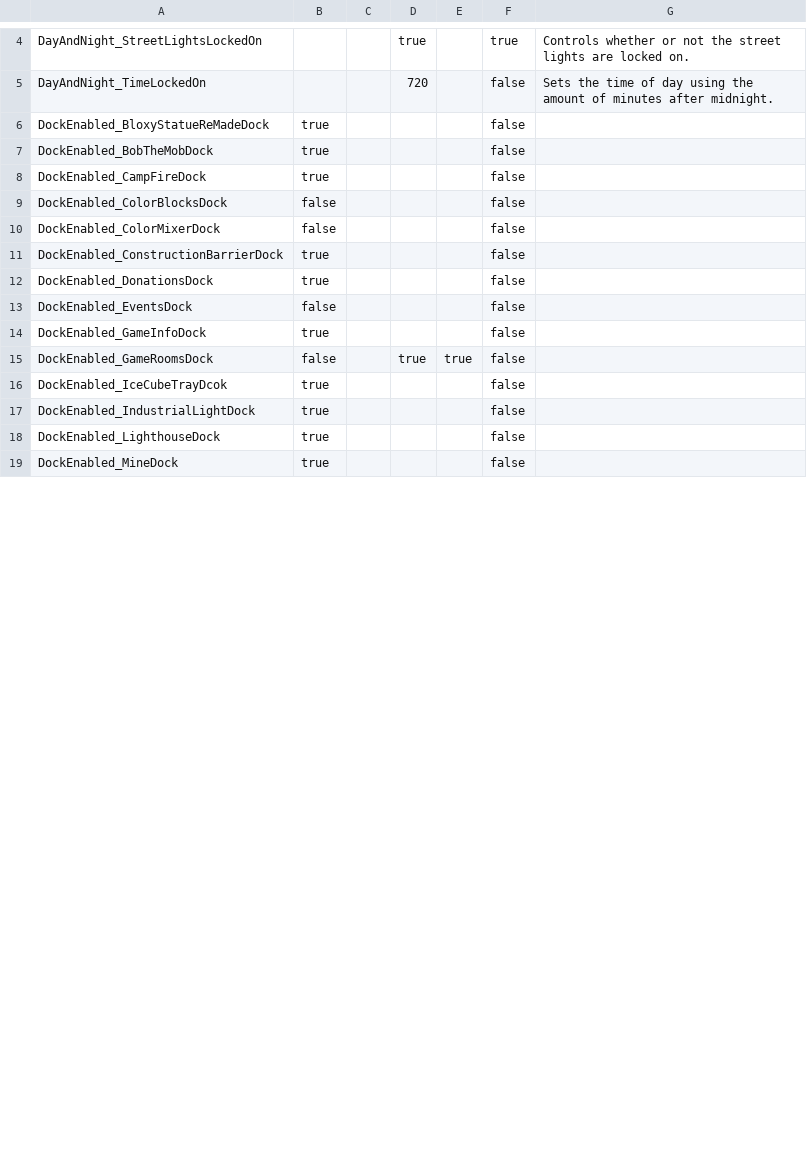
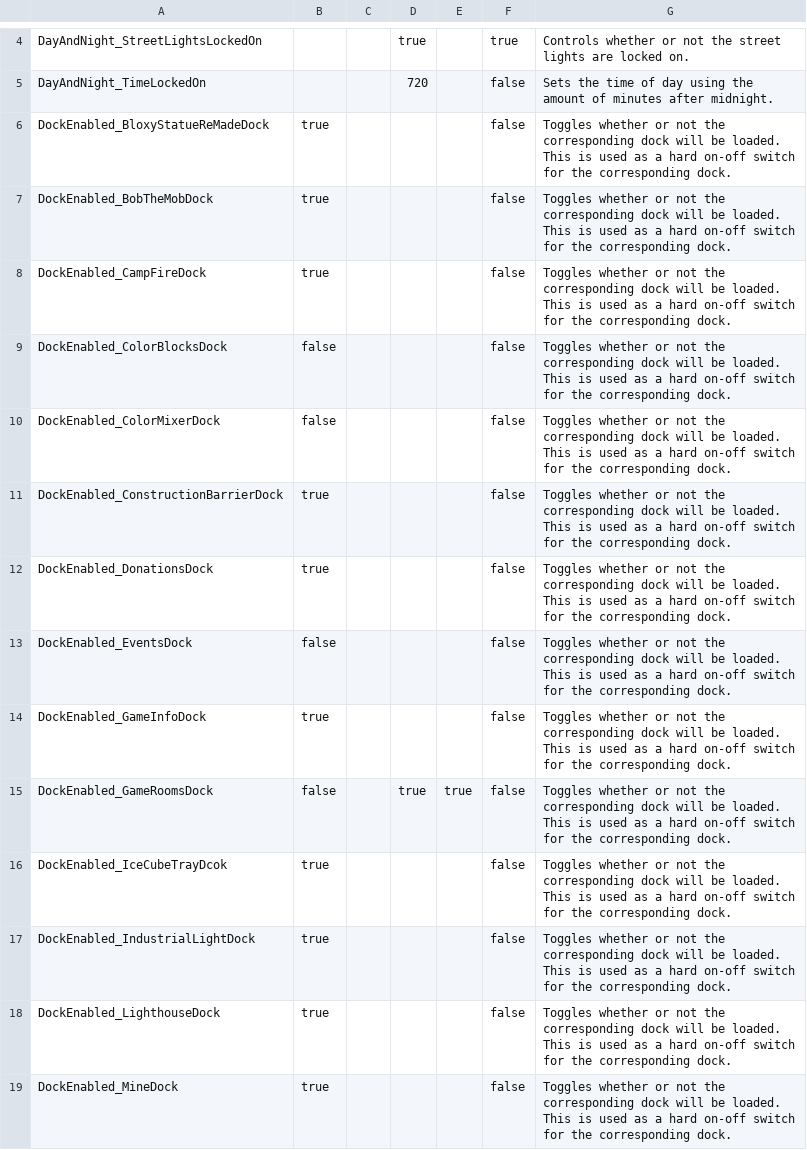
Before and after one commit to BOBDevStudio/RBAP-Flags, a CSV file: Flags.csv, drawn as a sheet; only a part is shown, gaps mark what is left out; the diff covers the shown part only.

```diff
--- a/Flags.csv
+++ b/Flags.csv
@@ -5,15 +5,15 @@ DayAndNight_StreetLightsLockedOn,,,true,,true,Controls whether or not the street
 DayAndNight_TimeLockedOn,,,720,,false,Sets the time of day using the amount of minutes after midnight.
-DockEnabled_BloxyStatueReMadeDock,true,,,,false,
-DockEnabled_BobTheMobDock,true,,,,false,
-DockEnabled_CampFireDock,true,,,,false,
-DockEnabled_ColorBlocksDock,false,,,,false,
-DockEnabled_ColorMixerDock,false,,,,false,
-DockEnabled_ConstructionBarrierDock,true,,,,false,
-DockEnabled_DonationsDock,true,,,,false,
-DockEnabled_EventsDock,false,,,,false,
-DockEnabled_GameInfoDock,true,,,,false,
-DockEnabled_GameRoomsDock,false,,true,true,false,
-DockEnabled_IceCubeTrayDcok,true,,,,false,
-DockEnabled_IndustrialLightDock,true,,,,false,
-DockEnabled_LighthouseDock,true,,,,false,
-DockEnabled_MineDock,true,,,,false,
+DockEnabled_BloxyStatueReMadeDock,true,,,,false,Toggles whether or not the corresponding dock will be loaded. This is used as a hard on-off switch for the corresponding dock.
+DockEnabled_BobTheMobDock,true,,,,false,Toggles whether or not the corresponding dock will be loaded. This is used as a hard on-off switch for the corresponding dock.
+DockEnabled_CampFireDock,true,,,,false,Toggles whether or not the corresponding dock will be loaded. This is used as a hard on-off switch for the corresponding dock.
+DockEnabled_ColorBlocksDock,false,,,,false,Toggles whether or not the corresponding dock will be loaded. This is used as a hard on-off switch for the corresponding dock.
+DockEnabled_ColorMixerDock,false,,,,false,Toggles whether or not the corresponding dock will be loaded. This is used as a hard on-off switch for the corresponding dock.
+DockEnabled_ConstructionBarrierDock,true,,,,false,Toggles whether or not the corresponding dock will be loaded. This is used as a hard on-off switch for the corresponding dock.
+DockEnabled_DonationsDock,true,,,,false,Toggles whether or not the corresponding dock will be loaded. This is used as a hard on-off switch for the corresponding dock.
+DockEnabled_EventsDock,false,,,,false,Toggles whether or not the corresponding dock will be loaded. This is used as a hard on-off switch for the corresponding dock.
+DockEnabled_GameInfoDock,true,,,,false,Toggles whether or not the corresponding dock will be loaded. This is used as a hard on-off switch for the corresponding dock.
+DockEnabled_GameRoomsDock,false,,true,true,false,Toggles whether or not the corresponding dock will be loaded. This is used as a hard on-off switch for the corresponding dock.
+DockEnabled_IceCubeTrayDcok,true,,,,false,Toggles whether or not the corresponding dock will be loaded. This is used as a hard on-off switch for the corresponding dock.
+DockEnabled_IndustrialLightDock,true,,,,false,Toggles whether or not the corresponding dock will be loaded. This is used as a hard on-off switch for the corresponding dock.
+DockEnabled_LighthouseDock,true,,,,false,Toggles whether or not the corresponding dock will be loaded. This is used as a hard on-off switch for the corresponding dock.
+DockEnabled_MineDock,true,,,,false,Toggles whether or not the corresponding dock will be loaded. This is used as a hard on-off switch for the corresponding dock.
```
Also changed, not shown: 1 removed row and 19 edited cells elsewhere in this file, Flags-List.csv, Imaging-Build-Overwrite.json.csv, 4 other files.
